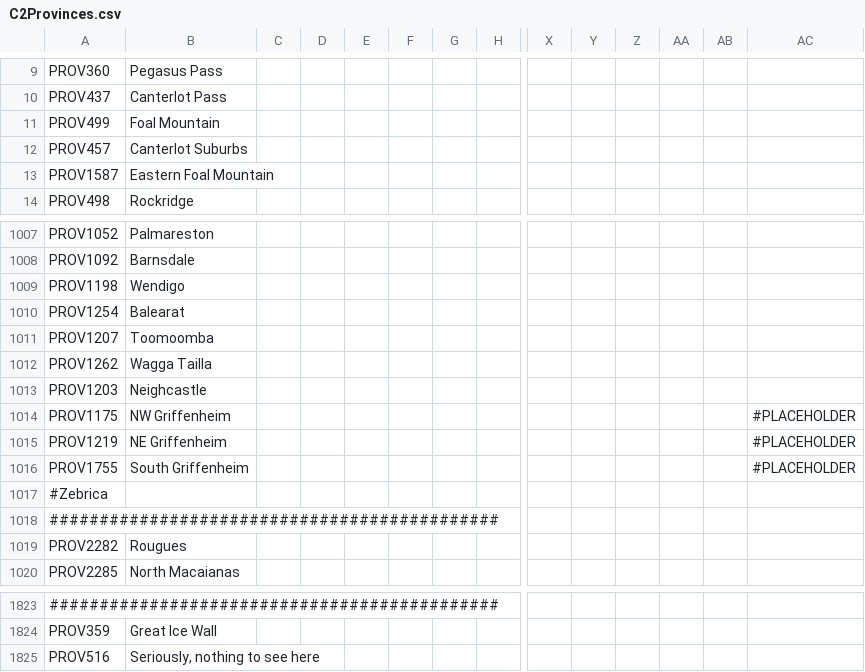
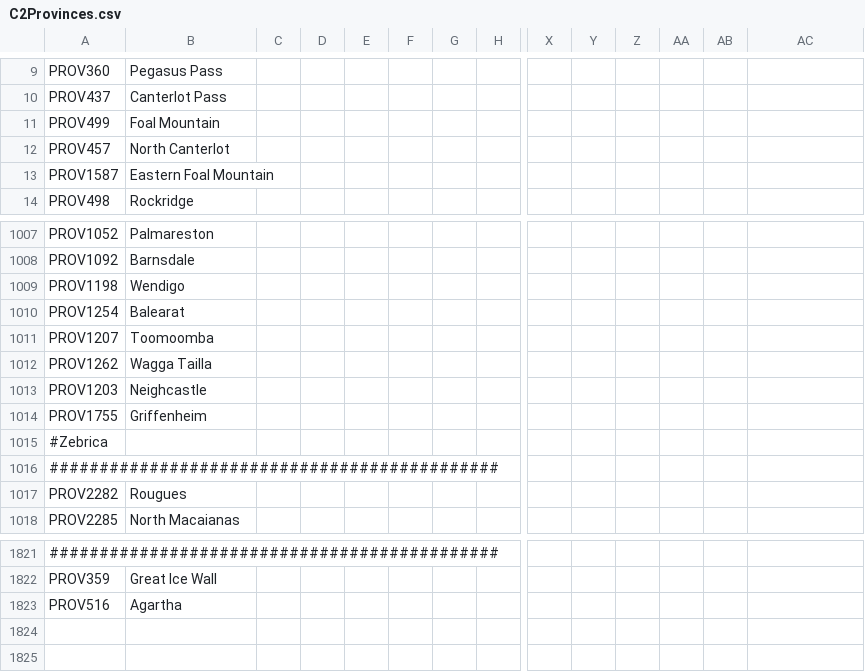
Before and after one commit to EaW-Team/celestia_2_dev, a CSV file: localisation/C2Provinces.csv, drawn as a sheet; only a part is shown, gaps mark what is left out; removed rows and columns are numbered as before the commit, all else as after; rows hold the shown columns only; the diff names each change by its address in the sheet, - before the commit and + after, or states it on an @@ line.

Commit message:
LARP + Fixes
Urban terrain type, province picture larp, minor positions and localization fixes

```diff
--- a/localisation/C2Provinces.csv
+++ b/localisation/C2Provinces.csv
-B12: Canterlot Suburbs
+B12: North Canterlot
-row 1014: PROV1175 | NW Griffenheim |  |  |  |  |  |  |  |  |  |  |  | #PLACEHOLDER
-row 1015: PROV1219 | NE Griffenheim |  |  |  |  |  |  |  |  |  |  |  | #PLACEHOLDER
-B1014: South Griffenheim
+B1014: Griffenheim
-AC1014: #PLACEHOLDER
+AC1014: (empty)
-B1823: Seriously, nothing to see here
+B1823: Agartha
```
Also changed, not shown: 9 other files.
